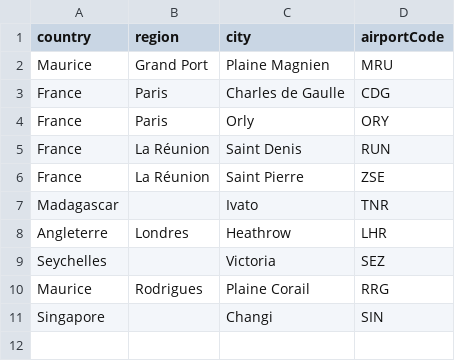
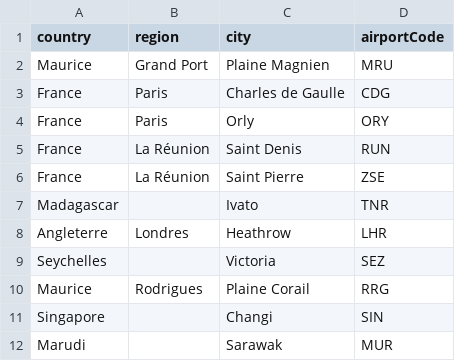
Before and after one commit to akash57039691/Maureva, a CSV file: data/airport_info.csv, drawn as a sheet; the diff names each change by its address in the sheet, - before the commit and + after, or states it on an @@ line.

```diff
--- a/data/airport_info.csv
+++ b/data/airport_info.csv
+row 12: Marudi |  | Sarawak | MUR
```
Also changed, not shown: 1 other file.
